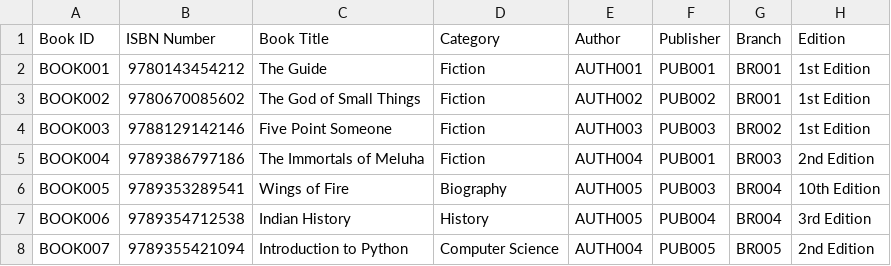
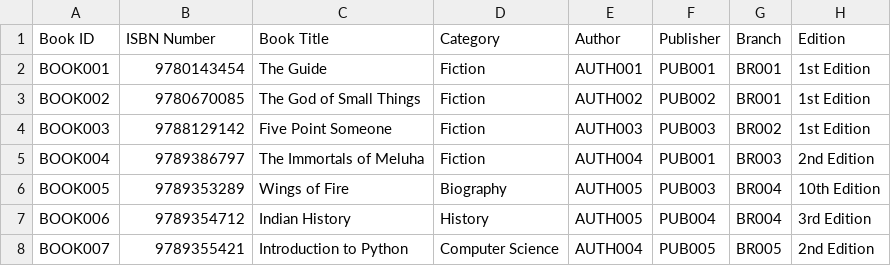
Before and after one commit to udhayakrishnakg/LowCode, a CSV file: Zoho Creators Forms/Book Master.csv, drawn as a sheet; only a part is shown; the diff names each change by its address in the sheet, - before the commit and + after, or states it on an @@ line.

Commit message:
Update ISBN numbers in Book Master CSV

```diff
--- a/Zoho Creators Forms/Book Master.csv
+++ b/Zoho Creators Forms/Book Master.csv
-B2 (ISBN Number): 9780143454212
+B2 (ISBN Number): 9780143454
-B3 (ISBN Number): 9780670085602
+B3 (ISBN Number): 9780670085
-B4 (ISBN Number): 9788129142146
+B4 (ISBN Number): 9788129142
-B5 (ISBN Number): 9789386797186
+B5 (ISBN Number): 9789386797
-B6 (ISBN Number): 9789353289541
+B6 (ISBN Number): 9789353289
-B7 (ISBN Number): 9789354712538
+B7 (ISBN Number): 9789354712
-B8 (ISBN Number): 9789355421094
+B8 (ISBN Number): 9789355421
```
